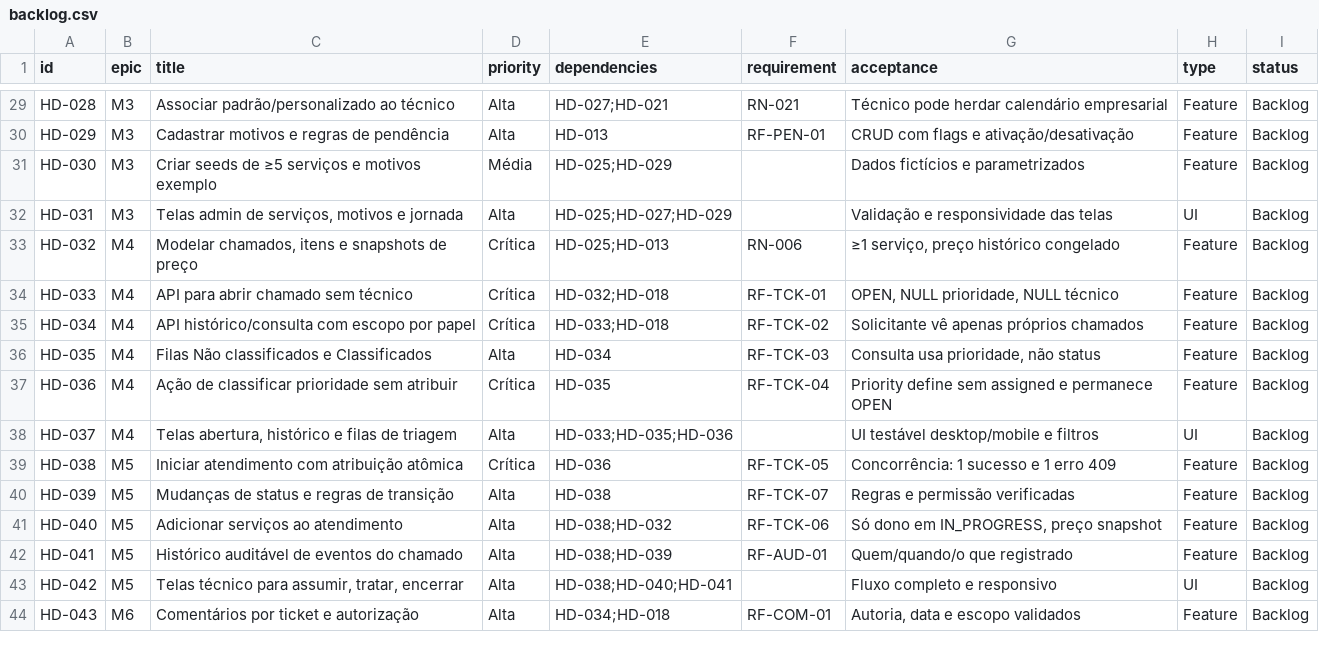
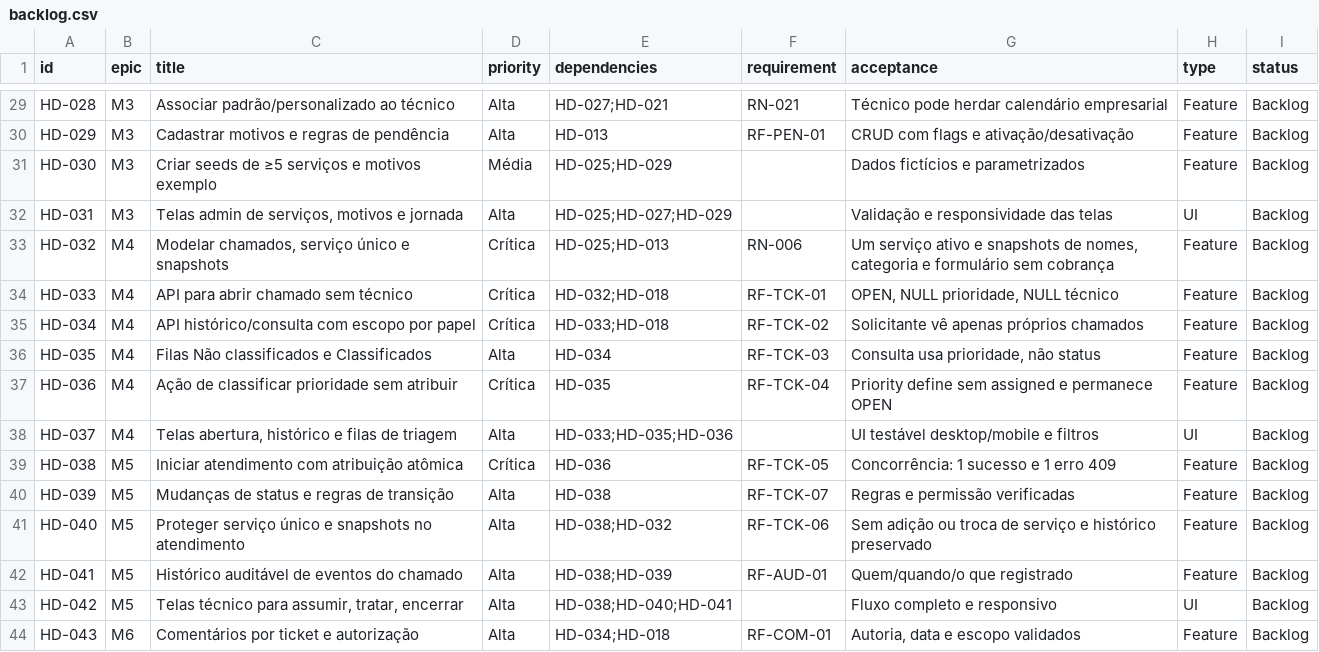
Before and after one commit to joaoMia/helpdesk, a CSV file: planning/backlog.csv, drawn as a sheet; only a part is shown, gaps mark what is left out.

```diff
--- a/planning/backlog.csv
+++ b/planning/backlog.csv
@@ -32,3 +32,3 @@ HD-030;M3;Criar seeds de ≥5 serviços e motivos exemplo;Média;"HD-025;HD-029"
 HD-031;M3;Telas admin de serviços, motivos e jornada;Alta;"HD-025;HD-027;HD-029";;Validação e responsividade das telas;UI;Backlog
-HD-032;M4;Modelar chamados, itens e snapshots de preço;Crítica;"HD-025;HD-013";RN-006;≥1 serviço, preço histórico congelado;Feature;Backlog
+HD-032;M4;Modelar chamados, serviço único e snapshots;Crítica;"HD-025;HD-013";RN-006;Um serviço ativo e snapshots de nomes, categoria e formulário sem cobrança;Feature;Backlog
 HD-033;M4;API para abrir chamado sem técnico;Crítica;"HD-032;HD-018";RF-TCK-01;OPEN, NULL prioridade, NULL técnico;Feature;Backlog
@@ -40,3 +40,3 @@ HD-038;M5;Iniciar atendimento com atribuição atômica;Crítica;HD-036;RF-TCK-0
 HD-039;M5;Mudanças de status e regras de transição;Alta;HD-038;RF-TCK-07;Regras e permissão verificadas;Feature;Backlog
-HD-040;M5;Adicionar serviços ao atendimento;Alta;"HD-038;HD-032";RF-TCK-06;Só dono em IN_PROGRESS, preço snapshot;Feature;Backlog
+HD-040;M5;Proteger serviço único e snapshots no atendimento;Alta;"HD-038;HD-032";RF-TCK-06;Sem adição ou troca de serviço e histórico preservado;Feature;Backlog
 HD-041;M5;Histórico auditável de eventos do chamado;Alta;"HD-038;HD-039";RF-AUD-01;Quem/quando/o que registrado;Feature;Backlog
```
Also changed, not shown: 44 other files.
